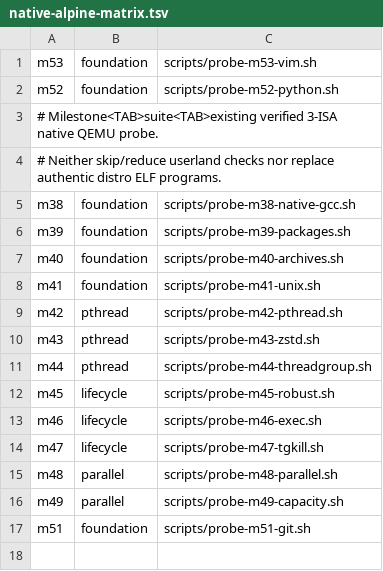
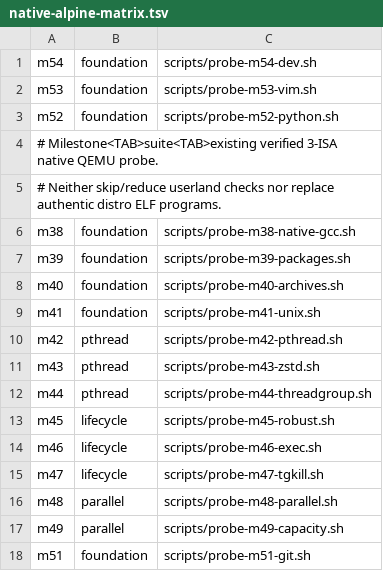
Before and after one commit to yituanxing/na-seed, a TSV file: scripts/native-alpine-matrix.tsv, drawn as a sheet; the diff names each change by its address in the sheet, - before the commit and + after, or states it on an @@ line.

Commit message:
M54: compose genuine signed Alpine Vim, Git, GCC/Make and Python into one native three-ISA development workflow

```diff
--- a/scripts/native-alpine-matrix.tsv
+++ b/scripts/native-alpine-matrix.tsv
+row 1: m54 | foundation | scripts/probe-m54-dev.sh
```
Also changed, not shown: 18 other files.
